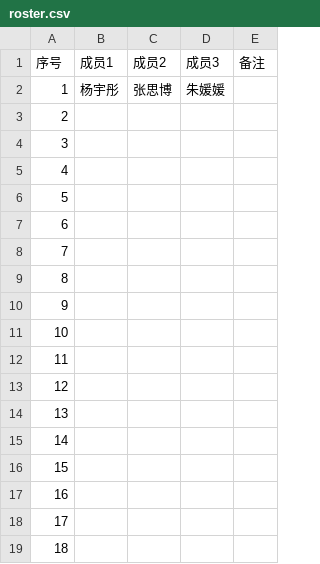
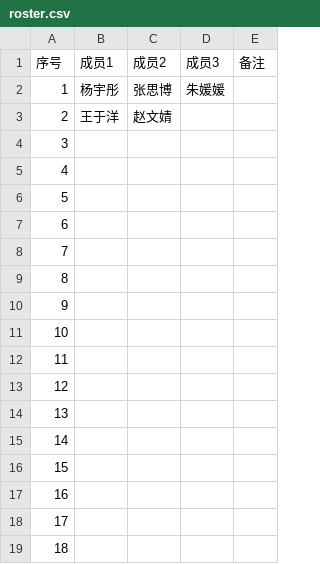
Before and after one commit to haolingguang/SLAM-Experiments, a CSV file: 大作业组队/roster.csv, drawn as a sheet.

```diff
--- a/大作业组队/roster.csv
+++ b/大作业组队/roster.csv
@@ -2,3 +2,3 @@
 1,杨宇彤,张思博,朱媛媛,
-2,,,,
+2,王于洋,赵文婧,,
 3,,,,
```
Also changed, not shown: 2 other files.
